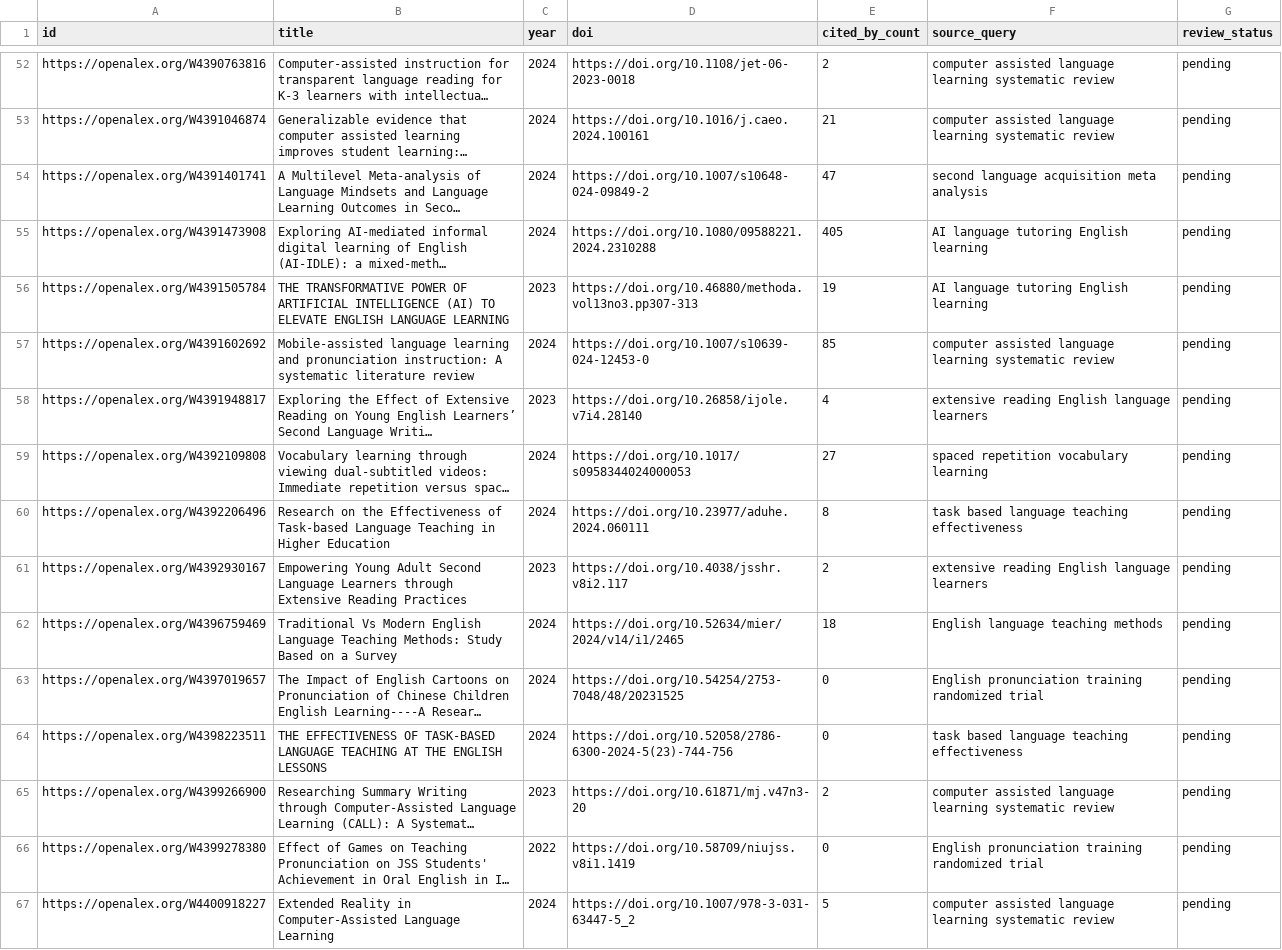
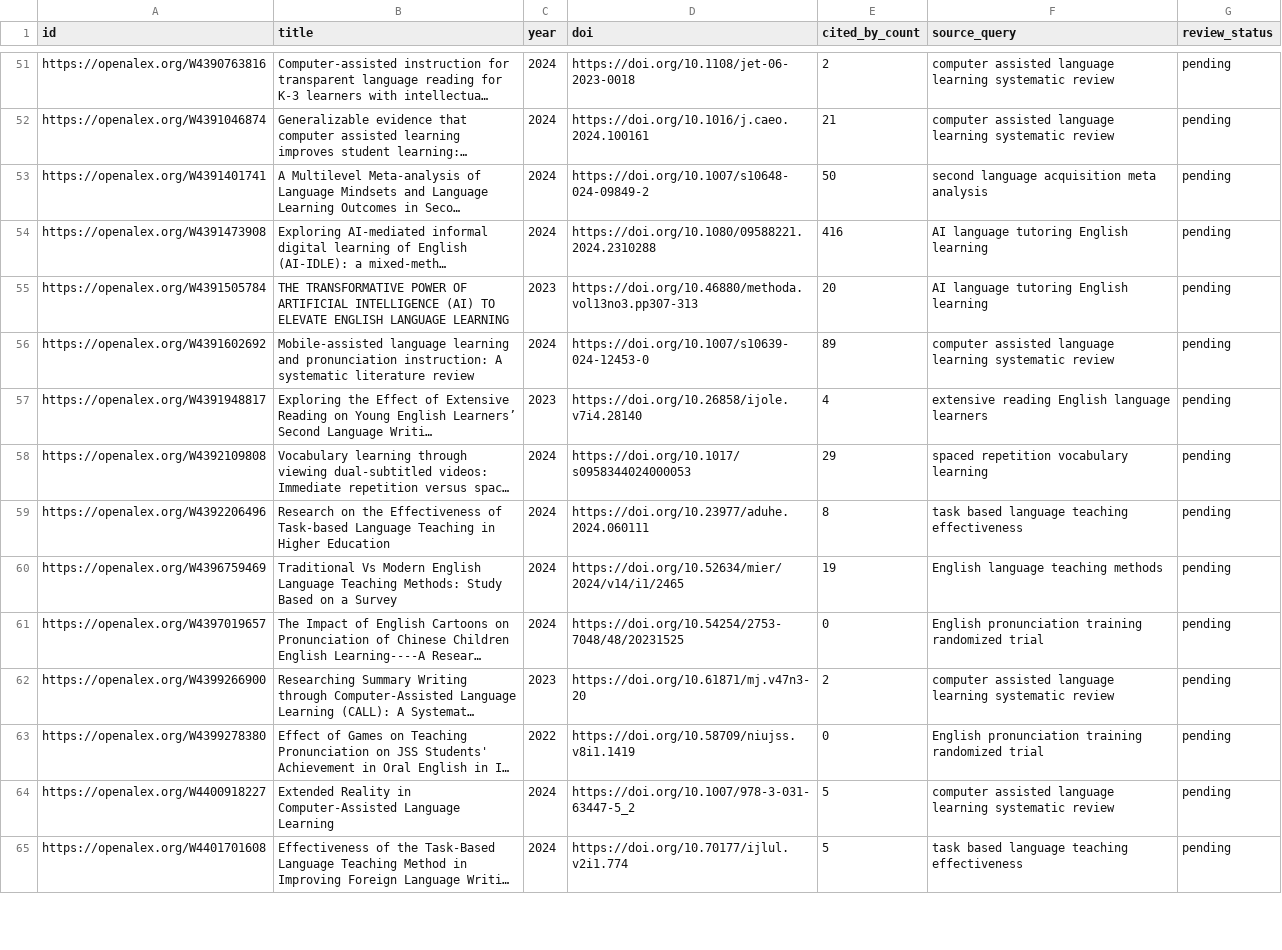
Before and after one commit to WaleedTa/english-learning-atlas-cloud, a CSV file: review_queue/openalex_candidates.csv, drawn as a sheet; only a part is shown, gaps mark what is left out; the shorter side is filled out with more unchanged rows; long unchanged cells end in …; removed rows and columns are numbered as before the commit, all else as after; the diff covers the shown part only; the diff names each change by its address in the sheet, - before the commit and + after, or states it on an @@ line.

```diff
--- a/review_queue/openalex_candidates.csv
+++ b/review_queue/openalex_candidates.csv
-E53 (cited_by_count): 47
+E53 (cited_by_count): 50
-E54 (cited_by_count): 405
+E54 (cited_by_count): 416
-E55 (cited_by_count): 19
+E55 (cited_by_count): 20
-E56 (cited_by_count): 85
+E56 (cited_by_count): 89
-E58 (cited_by_count): 27
+E58 (cited_by_count): 29
-row 61: https://openalex.org/W4392930167 | Empowering Young Adult Second Language Learners through Extensive Reading Practices | 2023 | https://doi.org/10.4038/jsshr.v8i2.117 | 2 | extensive reading English language learners | pending
-E60 (cited_by_count): 18
+E60 (cited_by_count): 19
-row 64: https://openalex.org/W4398223511 | THE EFFECTIVENESS OF TASK-BASED LANGUAGE TEACHING AT THE ENGLISH LESSONS | 2024 | https://doi.org/10.52058/2786-6300-2024-5(23)-744-756 | 0 | task based language teaching effectiveness | pending
```
Also changed, not shown: 11 added rows, 9 removed rows and 25 edited cells elsewhere in this file.
